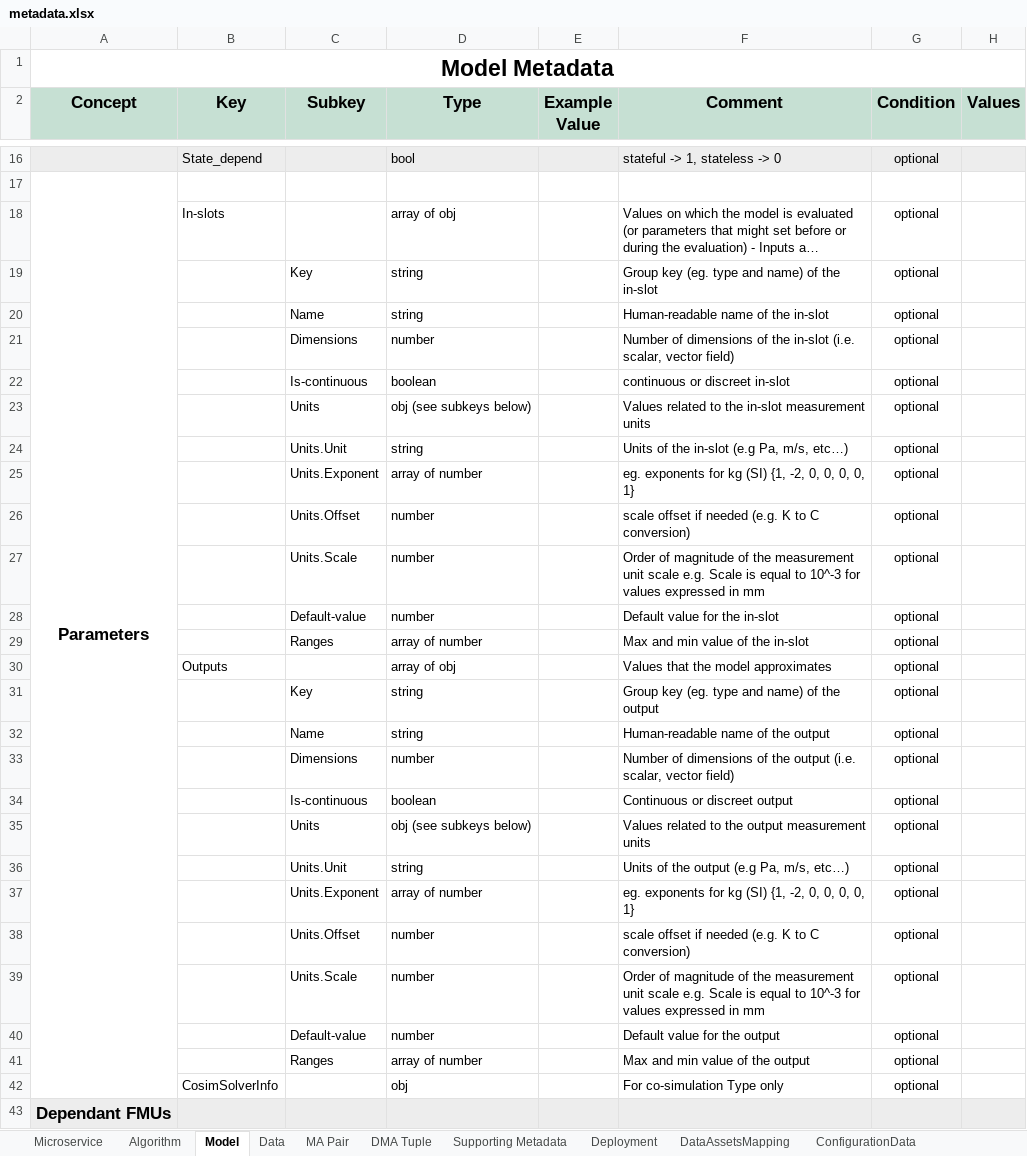
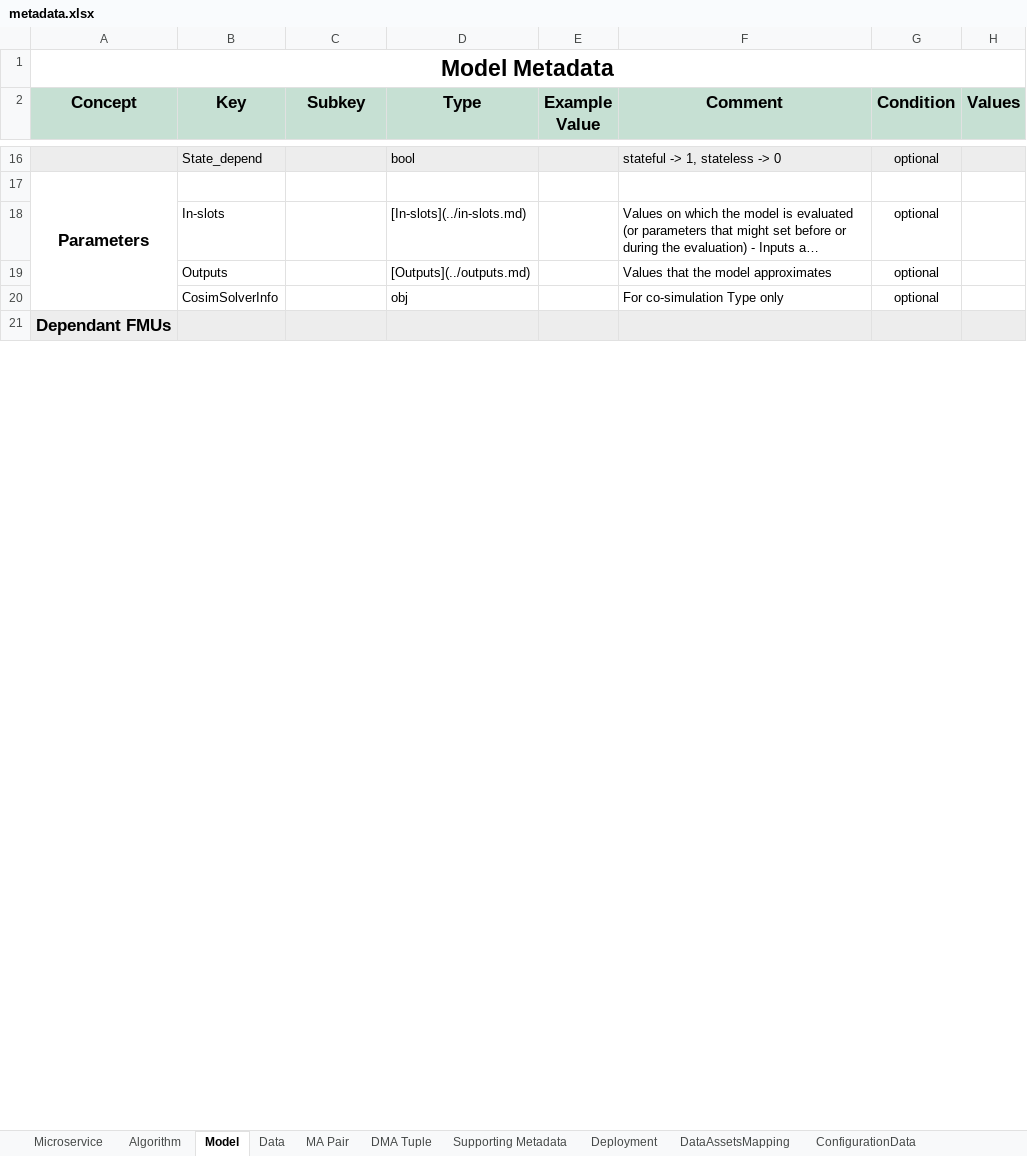
Before and after one commit to DIGITbrain/digitbrain.github.io, an Excel workbook: metadata.xlsx, sheet Model, drawn as a sheet; only a part is shown, gaps mark what is left out; long unchanged cells end in …; values as stored, in another font and other column widths than the file's, no borders; charts and pictures not drawn; removed rows and columns are numbered as before the commit, all else as after; the diff names each change by its address in the sheet, - before the commit and + after, or states it on an @@ line.

Commit message:
refactor(model): in-slots and outputs to substruct

```diff
--- a/metadata.xlsx (sheet Model)
+++ b/metadata.xlsx (sheet Model)
-D18 (Type): array of obj
+D18 (Type): [In-slots](../in-slots.md)
-row 19:  |  | Key | string |  | Group key (eg. type and name) of the in-slot | optional
-row 20:  |  | Name | string |  | Human-readable name of the in-slot | optional
-row 21:  |  | Dimensions | number |  | Number of dimensions of the in-slot (i.e. scalar, vector field) | optional
-row 22:  |  | Is-continuous | boolean |  | continuous or discreet in-slot | optional
-row 23:  |  | Units | obj (see subkeys below) |  | Values related to the in-slot measurement units | optional
-row 24:  |  | Units.Unit | string |  | Units of the in-slot (e.g Pa, m/s, etc…) | optional
-row 25:  |  | Units.Exponent | array of number |  | eg. exponents for kg (SI) {1, -2, 0, 0, 0, 0, 1} | optional
-row 26:  |  | Units.Offset | number |  | scale offset if needed (e.g. K to C conversion) | optional
-row 27:  |  | Units.Scale | number |  | Order of magnitude of the measurement unit scale e.g. Scale is equal to 10^-3 for values expressed in mm | optional
-row 28:  |  | Default-value | number |  | Default value for the in-slot | optional
-row 29:  |  | Ranges | array of number |  | Max and min value of the in-slot | optional
-D19 (Type): array of obj
+D19 (Type): [Outputs](../outputs.md)
-row 31:  |  | Key | string |  | Group key (eg. type and name) of the output | optional
-row 32:  |  | Name | string |  | Human-readable name of the output | optional
-row 33:  |  | Dimensions | number |  | Number of dimensions of the output (i.e. scalar, vector field) | optional
-row 34:  |  | Is-continuous | boolean |  | Continuous or discreet output | optional
-row 35:  |  | Units | obj (see subkeys below) |  | Values related to the output measurement units | optional
-row 36:  |  | Units.Unit | string |  | Units of the output (e.g Pa, m/s, etc…) | optional
-row 37:  |  | Units.Exponent | array of number |  | eg. exponents for kg (SI) {1, -2, 0, 0, 0, 0, 1} | optional
-row 38:  |  | Units.Offset | number |  | scale offset if needed (e.g. K to C conversion) | optional
-row 39:  |  | Units.Scale | number |  | Order of magnitude of the measurement unit scale e.g. Scale is equal to 10^-3 for values expressed in mm | optional
-row 40:  |  | Default-value | number |  | Default value for the output | optional
-row 41:  |  | Ranges | array of number |  | Max and min value of the output | optional
```
Also changed, not shown: other sheet tabs, charts or pictures, 1 other file.
